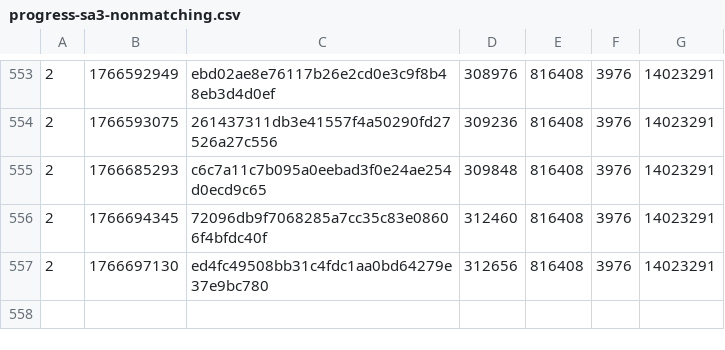
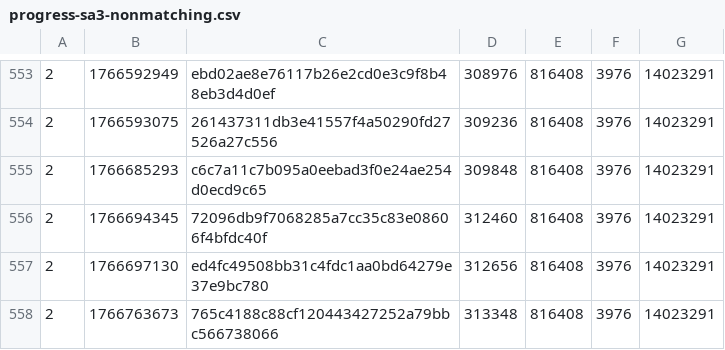
Before and after one commit to SAT-R/sa3, a CSV file: reports/progress-sa3-nonmatching.csv, drawn as a sheet; only a part is shown, gaps mark what is left out; the diff names each change by its address in the sheet, - before the commit and + after, or states it on an @@ line.

```diff
--- a/reports/progress-sa3-nonmatching.csv
+++ b/reports/progress-sa3-nonmatching.csv
+row 558: 2 | 1766763673 | 765c4188c88cf120443427252a79bbc566738066 | 313348 | 816408 | 3976 | 14023291
```
Also changed, not shown: reports/progress-sa3-matching.csv, 2 other files.
